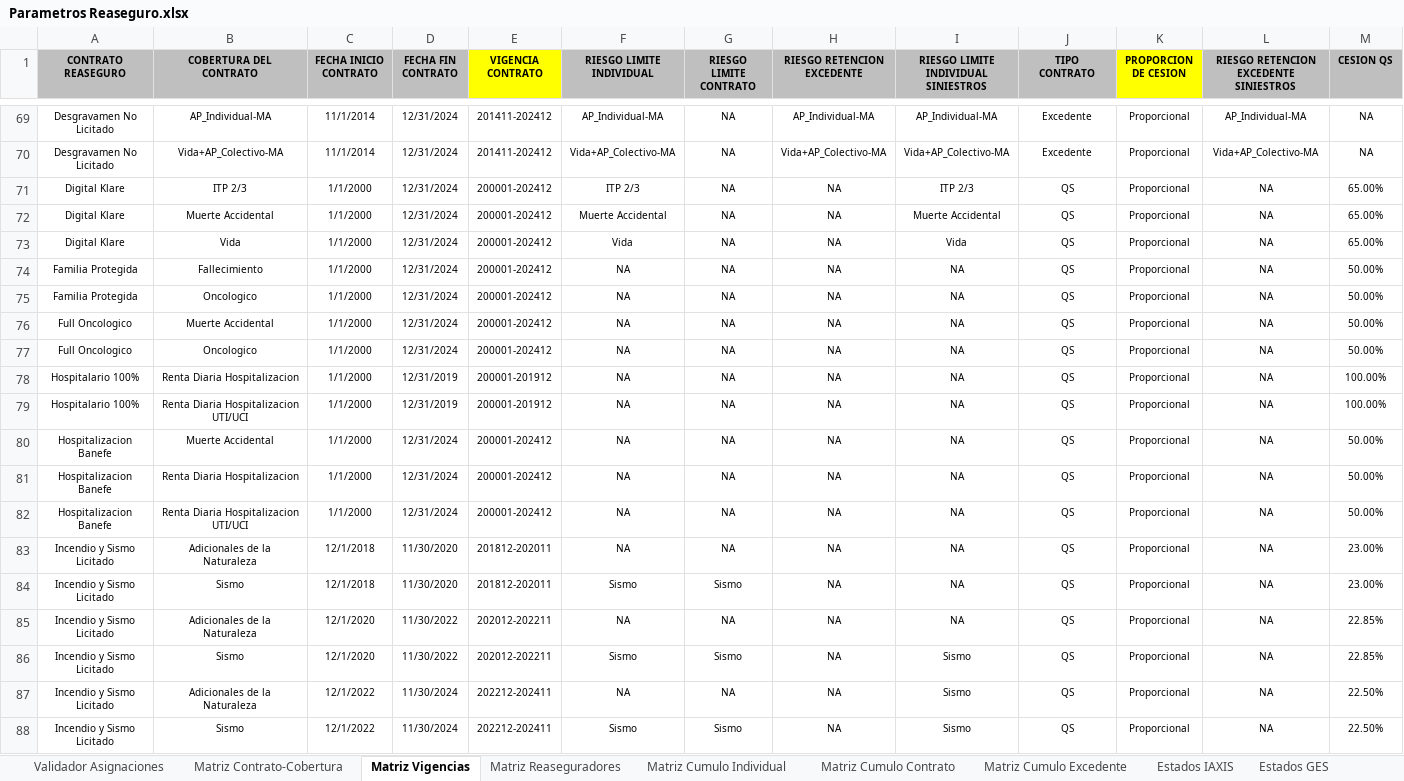
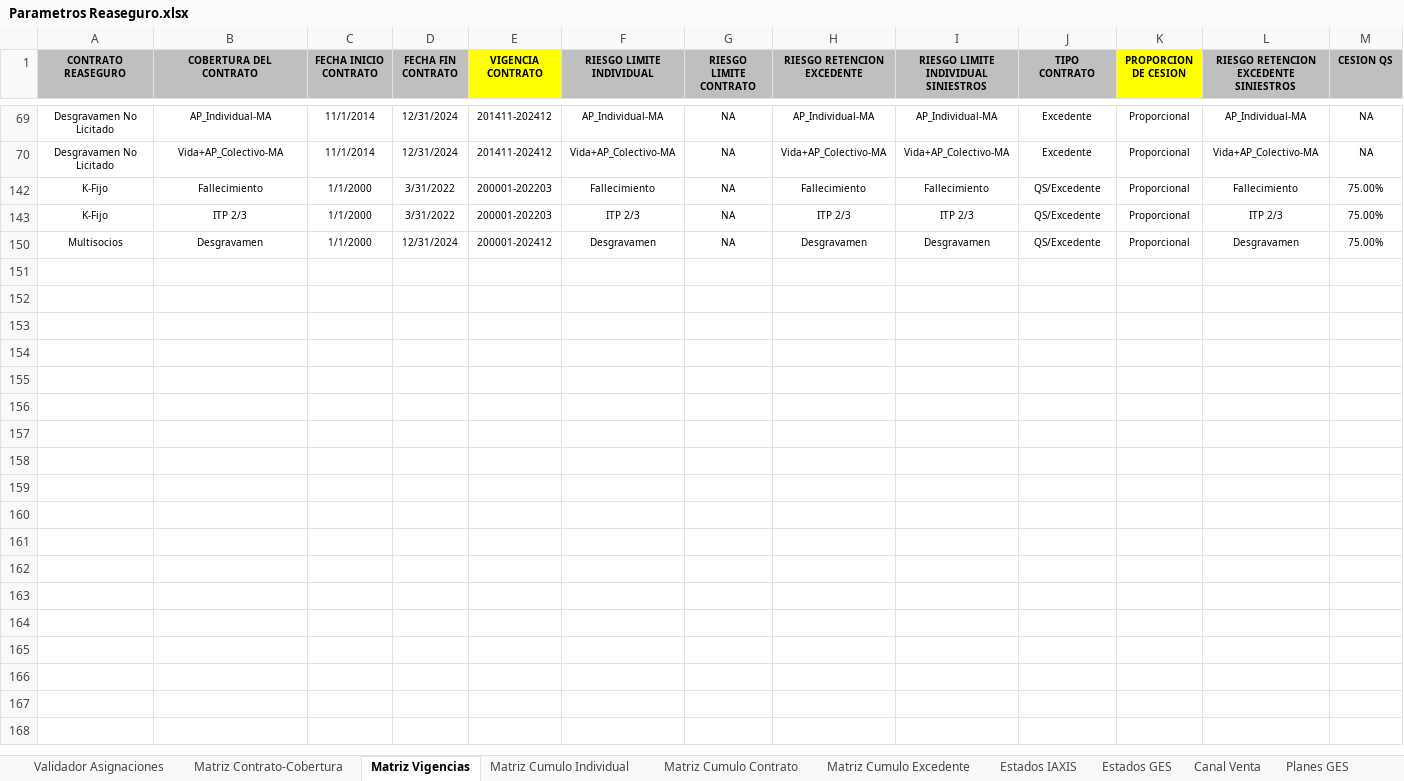
Before and after one commit to andesanalytics/Renovacion-Reaseguro, an Excel workbook: Parametros Reaseguro.xlsx, sheet Matriz Vigencias, drawn as a sheet; only a part is shown, gaps mark what is left out; the shorter side is filled out with more unchanged rows; values as stored, in another font and other column widths than the file's, no borders; rows hold the shown columns only; the diff covers the shown part only; the diff names each change by its address in the sheet, - before the commit and + after, or states it on an @@ line.

```diff
--- a/Parametros Reaseguro.xlsx (sheet Matriz Vigencias)
+++ b/Parametros Reaseguro.xlsx (sheet Matriz Vigencias)
-sheet tab: Matriz Reaseguradores
@@ row 71 hidden: Digital Klare | ITP 2/3 | 1/1/2000 | 12/31/2024 | 200001-202412 | ITP 2/3 | NA | NA | ITP 2/3 | QS | Proporcional | NA | 65.00% @@
@@ row 72 hidden: Digital Klare | Muerte Accidental | 1/1/2000 | 12/31/2024 | 200001-202412 | Muerte Accidental | NA | NA | Muerte Accidental | QS | Proporcional | NA | 65.00% @@
@@ row 73 hidden: Digital Klare | Vida | 1/1/2000 | 12/31/2024 | 200001-202412 | Vida | NA | NA | Vida | QS | Proporcional | NA | 65.00% @@
@@ row 74 hidden: Familia Protegida | Fallecimiento | 1/1/2000 | 12/31/2024 | 200001-202412 | NA | NA | NA | NA | QS | Proporcional | NA | 50.00% @@
@@ row 75 hidden: Familia Protegida | Oncologico | 1/1/2000 | 12/31/2024 | 200001-202412 | NA | NA | NA | NA | QS | Proporcional | NA | 50.00% @@
@@ row 76 hidden: Full Oncologico | Muerte Accidental | 1/1/2000 | 12/31/2024 | 200001-202412 | NA | NA | NA | NA | QS | Proporcional | NA | 50.00% @@
@@ row 77 hidden: Full Oncologico | Oncologico | 1/1/2000 | 12/31/2024 | 200001-202412 | NA | NA | NA | NA | QS | Proporcional | NA | 50.00% @@
@@ row 78 hidden: Hospitalario 100% | Renta Diaria Hospitalizacion | 1/1/2000 | 12/31/2019 | 200001-201912 | NA | NA | NA | NA | QS | Proporcional | NA | 100.00% @@
@@ row 79 hidden: Hospitalario 100% | Renta Diaria Hospitalizacion UTI/UCI | 1/1/2000 | 12/31/2019 | 200001-201912 | NA | NA | NA | NA | QS | Proporcional | NA | 100.00% @@
@@ row 80 hidden: Hospitalizacion Banefe | Muerte Accidental | 1/1/2000 | 12/31/2024 | 200001-202412 | NA | NA | NA | NA | QS | Proporcional | NA | 50.00% @@
@@ row 81 hidden: Hospitalizacion Banefe | Renta Diaria Hospitalizacion | 1/1/2000 | 12/31/2024 | 200001-202412 | NA | NA | NA | NA | QS | Proporcional | NA | 50.00% @@
@@ row 82 hidden: Hospitalizacion Banefe | Renta Diaria Hospitalizacion UTI/UCI | 1/1/2000 | 12/31/2024 | 200001-202412 | NA | NA | NA | NA | QS | Proporcional | NA | 50.00% @@
@@ row 83 hidden: Incendio y Sismo Licitado | Adicionales de la Naturaleza | 12/1/2018 | 11/30/2020 | 201812-202011 | NA | NA | NA | NA | QS | Proporcional | NA | 23.00% @@
@@ row 84 hidden: Incendio y Sismo Licitado | Sismo | 12/1/2018 | 11/30/2020 | 201812-202011 | Sismo | Sismo | NA | NA | QS | Proporcional | NA | 23.00% @@
@@ row 85 hidden: Incendio y Sismo Licitado | Adicionales de la Naturaleza | 12/1/2020 | 11/30/2022 | 202012-202211 | NA | NA | NA | NA | QS | Proporcional | NA | 22.85% @@
@@ row 86 hidden: Incendio y Sismo Licitado | Sismo | 12/1/2020 | 11/30/2022 | 202012-202211 | Sismo | Sismo | NA | Sismo | QS | Proporcional | NA | 22.85% @@
@@ row 87 hidden: Incendio y Sismo Licitado | Adicionales de la Naturaleza | 12/1/2022 | 11/30/2024 | 202212-202411 | NA | NA | NA | Sismo | QS | Proporcional | NA | 22.50% @@
@@ row 88 hidden: Incendio y Sismo Licitado | Sismo | 12/1/2022 | 11/30/2024 | 202212-202411 | Sismo | Sismo | NA | Sismo | QS | Proporcional | NA | 22.50% @@
```
Also changed, not shown: 93 hidden or unhidden rows elsewhere in this sheet, sheet Matriz Contrato-Cobertura, Inputs Archivos Excel.xlsx, 1 other file.
